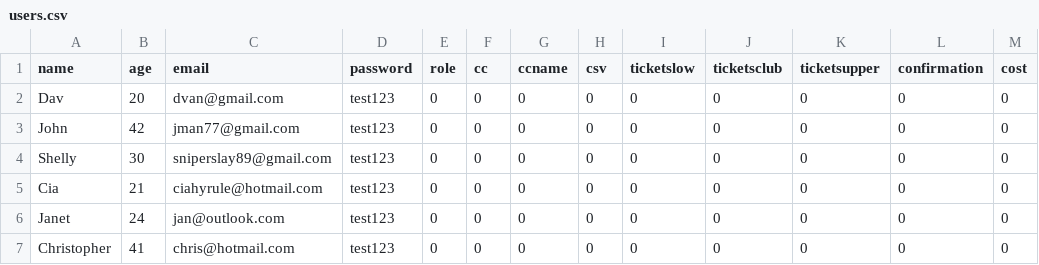
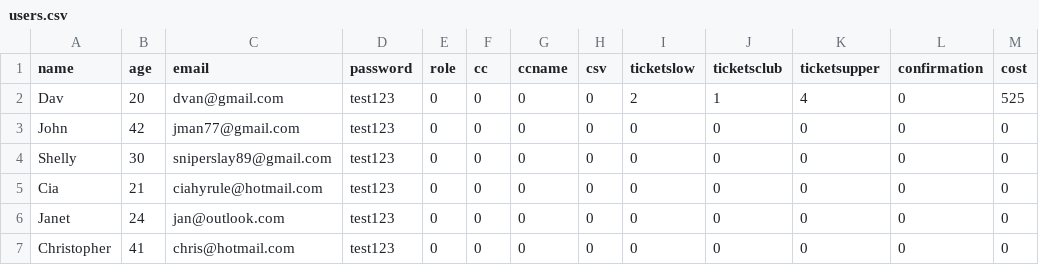
Before and after one commit to Robodav/bacs287, a CSV file: project7/project7/bin/Debug/users.csv, drawn as a sheet.

Commit message:
Add function to edit fields in users.csv

```diff
--- a/project7/project7/bin/Debug/users.csv
+++ b/project7/project7/bin/Debug/users.csv
@@ -1,3 +1,3 @@
 name,age,email,password,role,cc,ccname,csv,ticketslow,ticketsclub,ticketsupper,confirmation,cost
-Dav,20,dvan@gmail.com,test123,0,0,0,0,0,0,0,0,0
+Dav,20,dvan@gmail.com,test123,0,0,0,0,2,1,4,0,525
 John,42,jman77@gmail.com,test123,0,0,0,0,0,0,0,0,0
```
Also changed, not shown: 10 other files.
